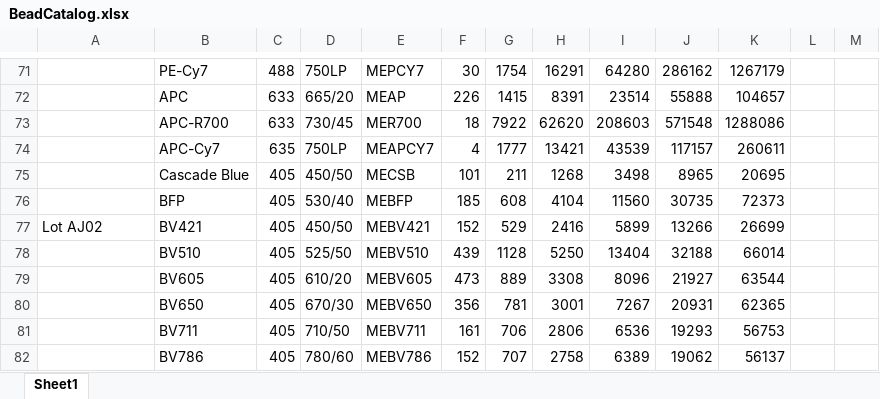
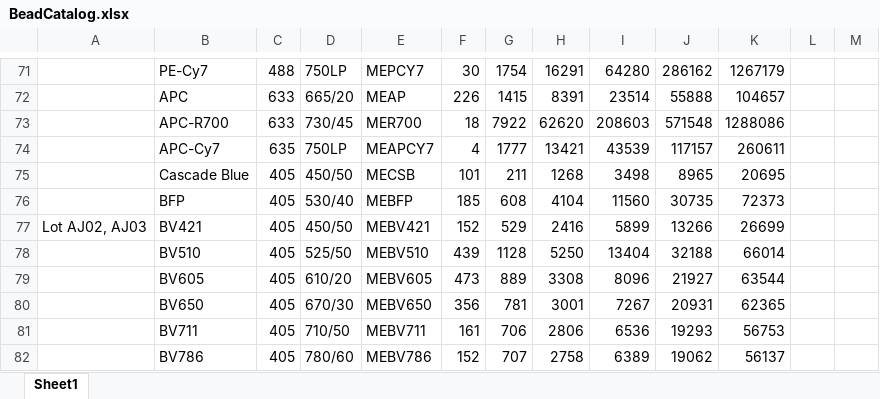
Before and after one commit to hgscott/TASBEFlowAnalytics, an Excel workbook: BeadCatalog.xlsx, sheet Sheet1, drawn as a sheet; only a part is shown, gaps mark what is left out; values as stored, in another font and other column widths than the file's, no borders; the diff names each change by its address in the sheet, - before the commit and + after, or states it on an @@ line.

Commit message:
add lot AJ03 to bead catalog

```diff
--- a/BeadCatalog.xlsx (sheet Sheet1)
+++ b/BeadCatalog.xlsx (sheet Sheet1)
-A77: Lot AJ02
+A77: Lot AJ02, AJ03
```
Also changed, not shown: 1 other file.
